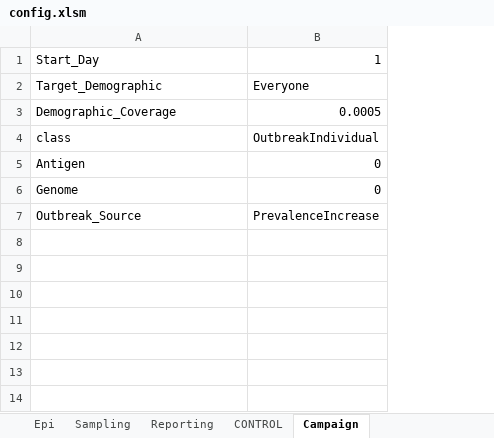
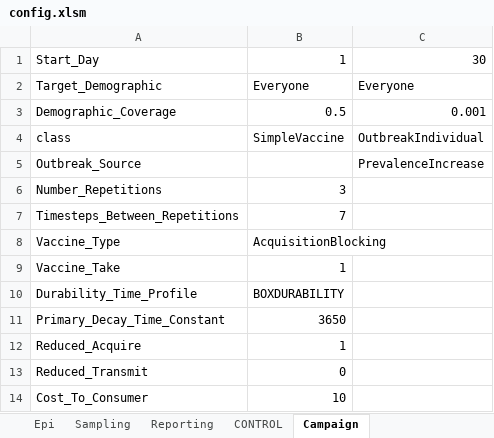
Before and after one commit to InstituteforDiseaseModeling/EMOD-Typhoid, an Excel workbook: Regression/Scenarios/Generic/02_SIR_Vaccinations/B_Vaccinations/config.xlsm, sheet Campaign, drawn as a sheet; values as stored, in another font and other column widths than the file's, no borders; removed rows and columns are numbered as before the commit, all else as after; the diff names each change by its address in the sheet, - before the commit and + after, or states it on an @@ line.

Commit message:
Updated xlsm files with new params. Red-did lost changes to campaign tab.

```diff
--- a/Regression/Scenarios/Generic/02_SIR_Vaccinations/B_Vaccinations/config.xlsm (sheet Campaign)
+++ b/Regression/Scenarios/Generic/02_SIR_Vaccinations/B_Vaccinations/config.xlsm (sheet Campaign)
+column B, rows 1-4: 1 | Everyone | 0.5 | SimpleVaccine
-C1: 1
+C1: 30
-C3: 0.0005
+C3: 0.001
-row 5: Antigen | 0
-row 6: Genome | 0
+row 6: Number_Repetitions | 3
+row 7: Timesteps_Between_Repetitions | 7
+row 8: Vaccine_Type | AcquisitionBlocking
+row 9: Vaccine_Take | 1
+row 10: Durability_Time_Profile | BOXDURABILITY
+row 11: Primary_Decay_Time_Constant | 3650
+row 12: Reduced_Acquire | 1
+row 13: Reduced_Transmit | 0
+row 14: Cost_To_Consumer | 10
```
